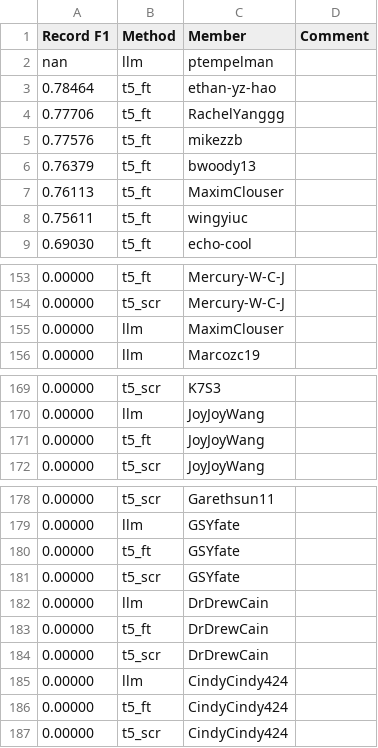
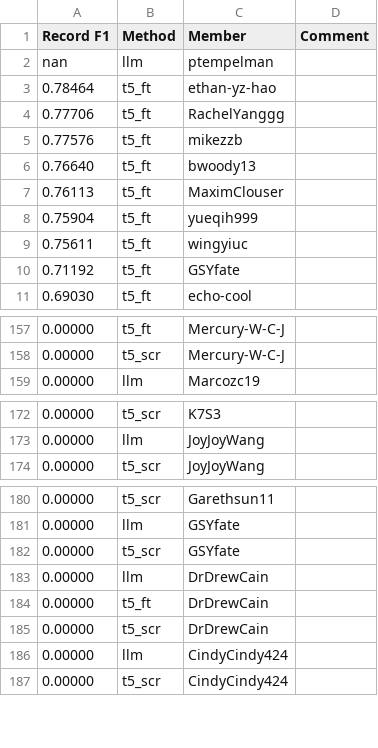
Before and after one commit to cornell-cs5740-sp24/leaderboards, a CSV file: a4/leaderboard_a4.csv, drawn as a sheet; only a part is shown, gaps mark what is left out; the diff covers the shown part only.

```diff
--- a/a4/leaderboard_a4.csv
+++ b/a4/leaderboard_a4.csv
@@ -5,5 +5,7 @@ nan,llm,ptempelman,
 0.77576,t5_ft,mikezzb,
-0.76379,t5_ft,bwoody13,
+0.76640,t5_ft,bwoody13,
 0.76113,t5_ft,MaximClouser,
+0.75904,t5_ft,yueqih999,
 0.75611,t5_ft,wingyiuc,
+0.71192,t5_ft,GSYfate,
 0.69030,t5_ft,echo-cool,
@@ -154,3 +158,2 @@ nan,llm,ptempelman,
 0.00000,t5_scr,Mercury-W-C-J,
-0.00000,llm,MaximClouser,
 0.00000,llm,Marcozc19,
@@ -170,3 +173,2 @@ nan,llm,ptempelman,
 0.00000,llm,JoyJoyWang,
-0.00000,t5_ft,JoyJoyWang,
 0.00000,t5_scr,JoyJoyWang,
@@ -179,3 +181,2 @@ nan,llm,ptempelman,
 0.00000,llm,GSYfate,
-0.00000,t5_ft,GSYfate,
 0.00000,t5_scr,GSYfate,
@@ -185,3 +186,2 @@ nan,llm,ptempelman,
 0.00000,llm,CindyCindy424,
-0.00000,t5_ft,CindyCindy424,
 0.00000,t5_scr,CindyCindy424,
```
Also changed, not shown: 7 added rows and 5 removed rows elsewhere in this file.
